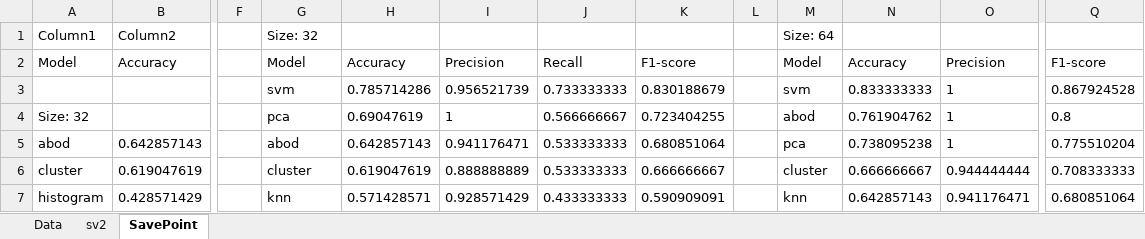
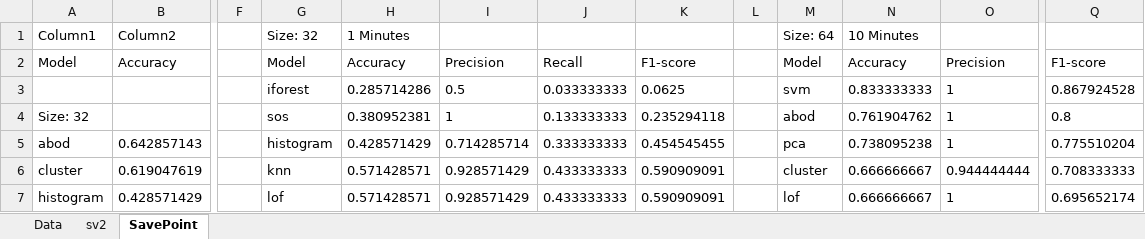
Before and after one commit to JiaWeiBu/GingerPlantAnomaly, an Excel workbook: results/Evaluator.xlsx, sheet SavePoint, drawn as a sheet; only a part is shown, gaps mark what is left out; values as stored, in another font and other column widths than the file's, no borders; table styles not drawn; the diff covers the shown part only; the diff names each change by its address in the sheet, - before the commit and + after, or states it on an @@ line.

```diff
--- a/results/Evaluator.xlsx (sheet SavePoint)
+++ b/results/Evaluator.xlsx (sheet SavePoint)
-H1: (empty)
+H1: 1 Minutes
-N1: (empty)
+N1: 10 Minutes
-G3 (Size: 32): svm
+G3 (Size: 32): iforest
-H3 (1 Minutes): 0.785714286
+H3 (1 Minutes): 0.285714286
-I3: 0.956521739
+I3: 0.5
-J3: 0.733333333
+J3: 0.033333333
-K3: 0.830188679
+K3: 0.0625
-G4 (Size: 32): pca
+G4 (Size: 32): sos
-H4 (1 Minutes): 0.69047619
+H4 (1 Minutes): 0.380952381
-J4: 0.566666667
+J4: 0.133333333
-K4: 0.723404255
+K4: 0.235294118
-G5 (Size: 32): abod
+G5 (Size: 32): histogram
-H5 (1 Minutes): 0.642857143
+H5 (1 Minutes): 0.428571429
-I5: 0.941176471
+I5: 0.714285714
-J5: 0.533333333
+J5: 0.333333333
-K5: 0.680851064
+K5: 0.454545455
-G6 (Size: 32): cluster
+G6 (Size: 32): knn
-H6 (1 Minutes): 0.619047619
+H6 (1 Minutes): 0.571428571
-I6: 0.888888889
+I6: 0.928571429
-J6: 0.533333333
+J6: 0.433333333
-K6: 0.666666667
+K6: 0.590909091
-G7 (Size: 32): knn
+G7 (Size: 32): lof
-M7 (Size: 64): knn
+M7 (Size: 64): lof
-N7 (10 Minutes): 0.642857143
+N7 (10 Minutes): 0.666666667
-O7: 0.941176471
+O7: 1
-Q7: 0.680851064
+Q7: 0.695652174
```
Also changed, not shown: 45 edited cells elsewhere in this sheet, 10 other files.
